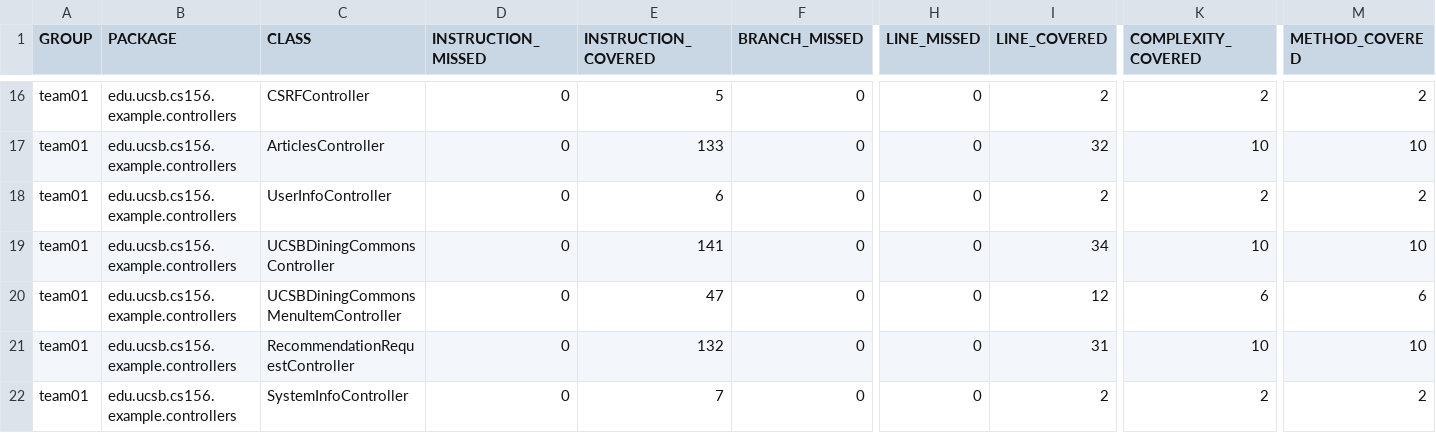
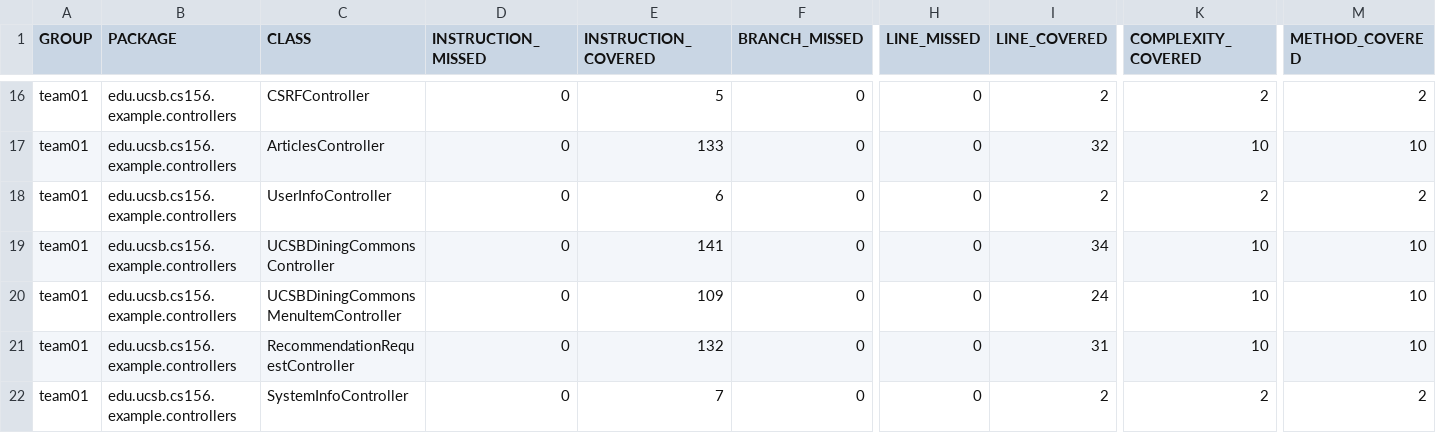
Before and after one commit to ucsb-cs156-s26/team01-s26-11, a CSV file: prs/62/jacoco/jacoco.csv, drawn as a sheet; only a part is shown, gaps mark what is left out; the diff names each change by its address in the sheet, - before the commit and + after, or states it on an @@ line.

```diff
--- a/prs/62/jacoco/jacoco.csv
+++ b/prs/62/jacoco/jacoco.csv
-E20 (INSTRUCTION_COVERED): 47
+E20 (INSTRUCTION_COVERED): 109
-I20 (LINE_COVERED): 12
+I20 (LINE_COVERED): 24
-K20 (COMPLEXITY_COVERED): 6
+K20 (COMPLEXITY_COVERED): 10
-M20 (METHOD_COVERED): 6
+M20 (METHOD_COVERED): 10
```
Also changed, not shown: 7 other files.
